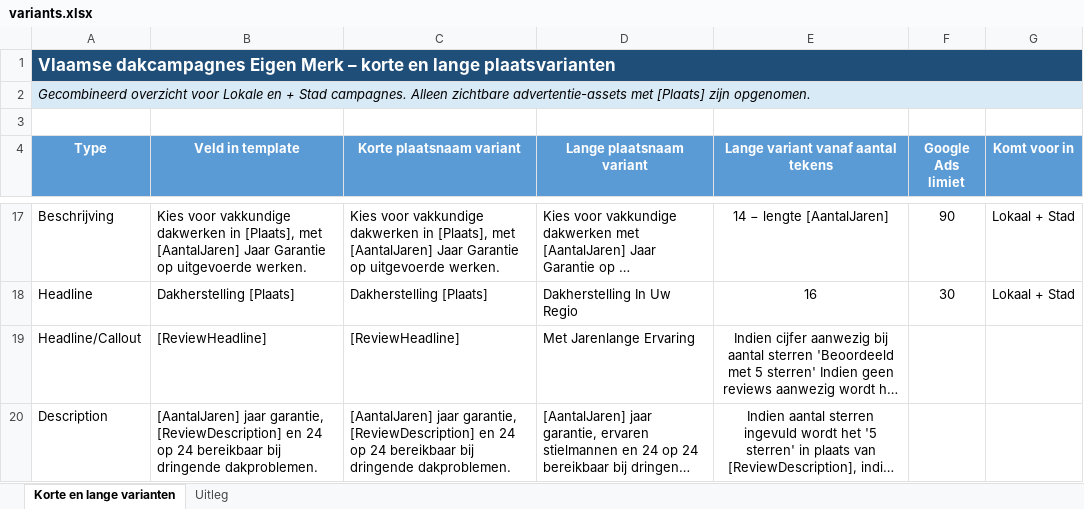
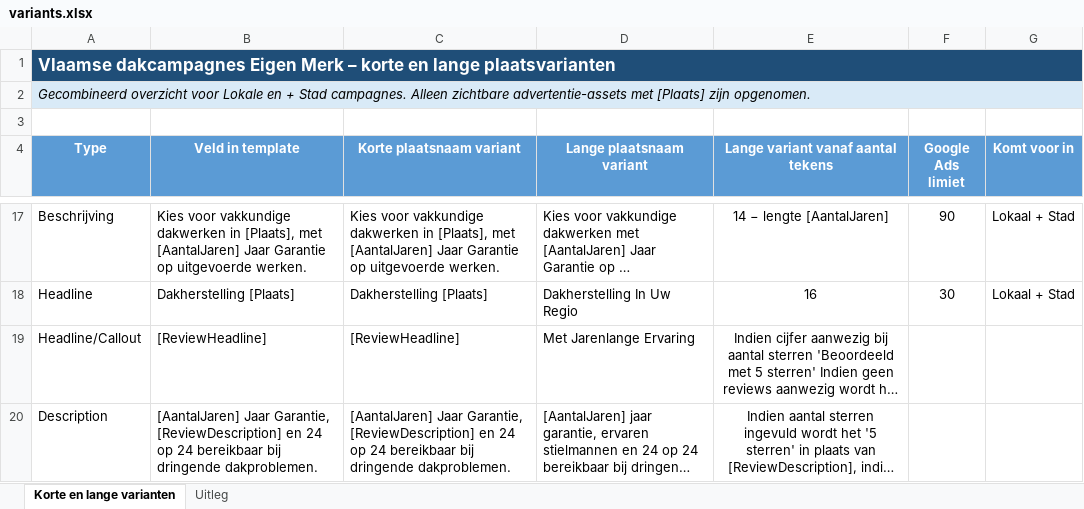
Before and after one commit to deklantenmachine/ads-csv-builder, an Excel workbook: branch_files/Dakdekker/Eigen merk/BE/variants.xlsx, sheet Korte en lange varianten, drawn as a sheet; only a part is shown, gaps mark what is left out; long unchanged cells end in …; values as stored, in another font and other column widths than the file's, no borders; the diff names each change by its address in the sheet, - before the commit and + after, or states it on an @@ line.

```diff
--- a/branch_files/Dakdekker/Eigen merk/BE/variants.xlsx (sheet Korte en lange varianten)
+++ b/branch_files/Dakdekker/Eigen merk/BE/variants.xlsx (sheet Korte en lange varianten)
-B20 (Veld in template): [AantalJaren] jaar garantie, [ReviewDescription] en…
+B20 (Veld in template): [AantalJaren] Jaar Garantie, [ReviewDescription] en…
-C20 (Korte plaatsnaam variant): [AantalJaren] jaar garantie, [ReviewDescription] en…
+C20 (Korte plaatsnaam variant): [AantalJaren] Jaar Garantie, [ReviewDescription] en…
```
Also changed, not shown: 1 other file.
